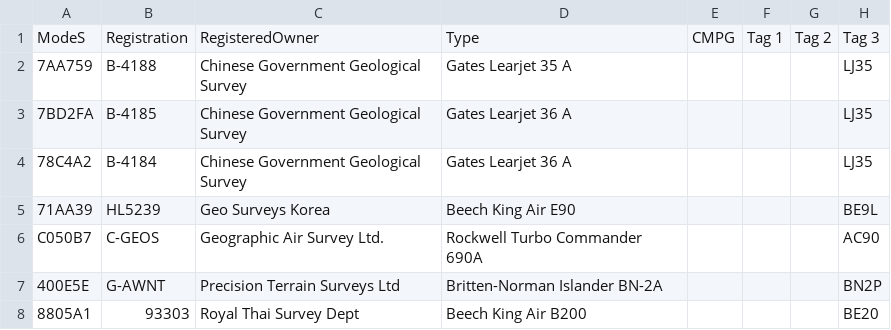
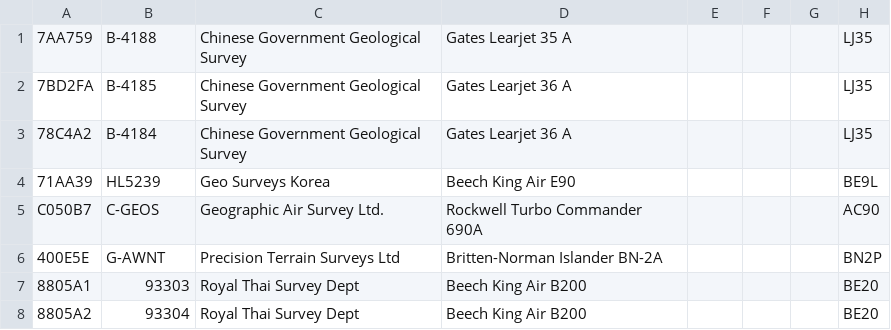
Before and after one commit to sdr-enthusiasts/plane-alert-db, a CSV file: plane-alert-wip.csv, drawn as a sheet; only a part is shown; the shorter side is filled out with more unchanged rows.

Commit message:
Tweak to remove column titles

```diff
--- a/plane-alert-wip.csv
+++ b/plane-alert-wip.csv
@@ -1,2 +1 @@
-ModeS,Registration,RegisteredOwner,Type,CMPG,Tag 1,Tag 2,Tag 3
 7AA759,B-4188,Chinese Government Geological Survey,Gates Learjet 35 A,,,,LJ35
```
